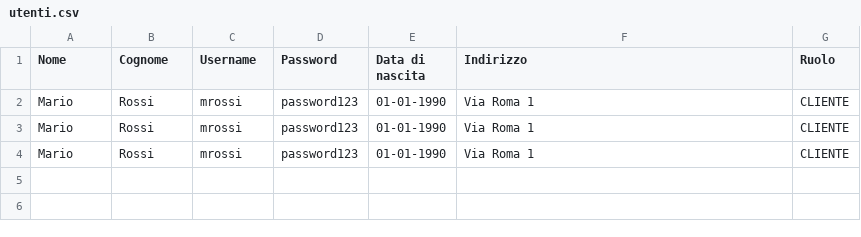
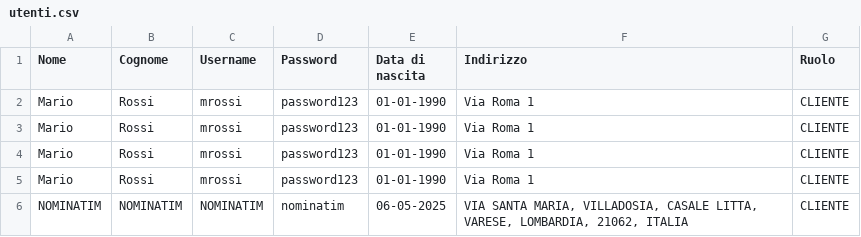
Before and after one commit to fgirlanda/The-Knife, a CSV file: fileCSV/utenti.csv, drawn as a sheet.

Commit message:
autocompletamento indirizzo con nominatim

```diff
--- a/fileCSV/utenti.csv
+++ b/fileCSV/utenti.csv
@@ -4 +4,3 @@
 "Mario","Rossi","mrossi","password123","01-01-1990","Via Roma 1","CLIENTE"
+"Mario","Rossi","mrossi","password123","01-01-1990","Via Roma 1","CLIENTE"
+"NOMINATIM","NOMINATIM","NOMINATIM","nominatim","06-05-2025","VIA SANTA MARIA, VILLADOSIA, CASALE LITTA, VARESE, LOMBARDIA, 21062, ITALIA","CLIENTE"
```
Also changed, not shown: 4 other files.
